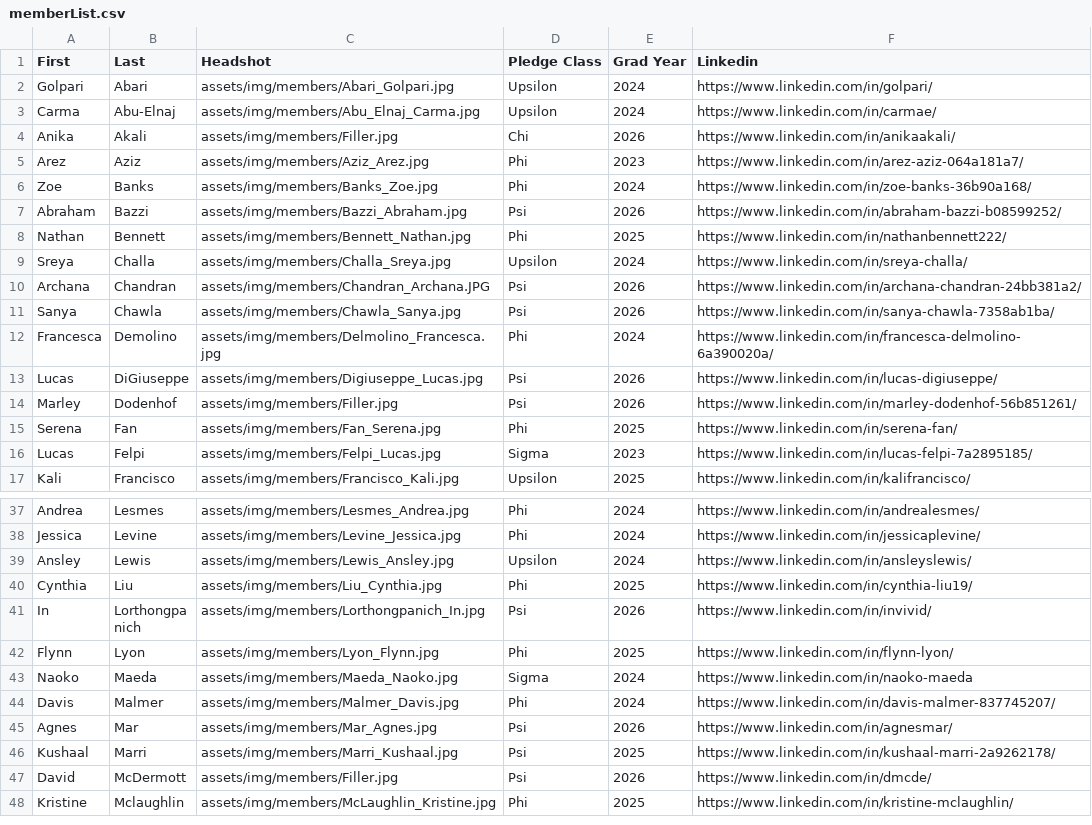
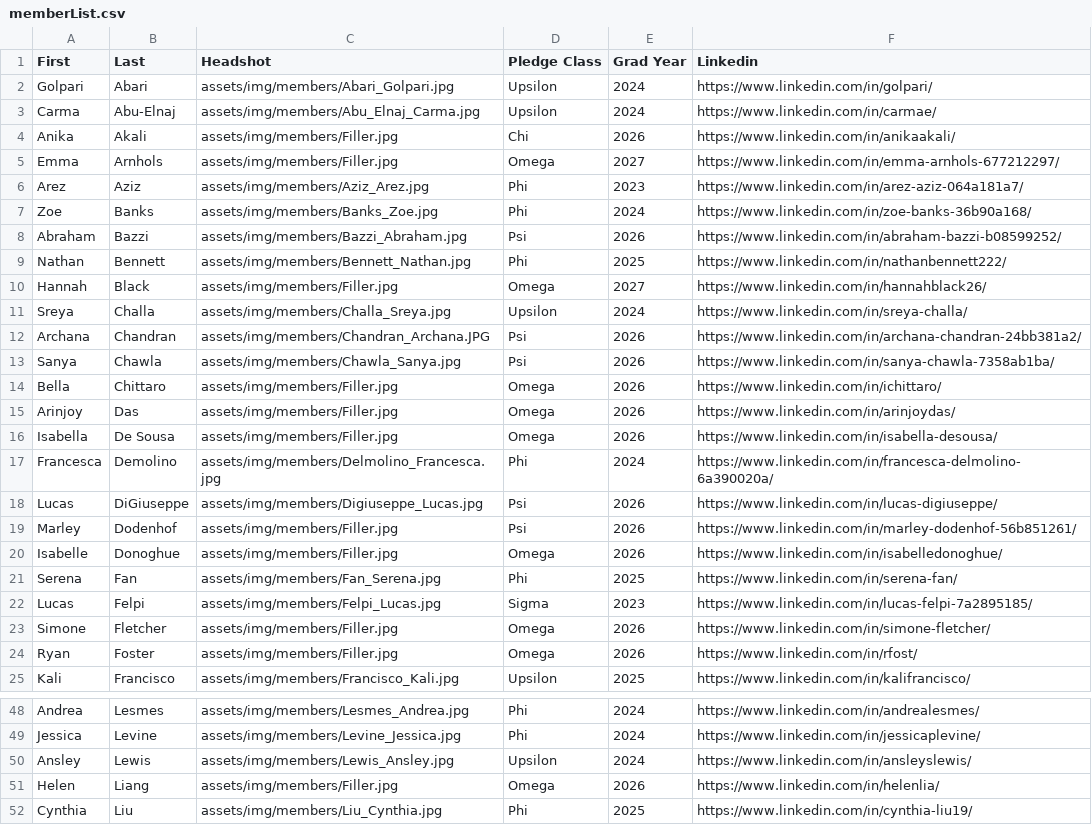
Before and after one commit to ktp-dev/ktp-dev.github.io, a CSV file: assets/memberList.csv, drawn as a sheet; only a part is shown, gaps mark what is left out; the shorter side is filled out with more unchanged rows; the diff covers the shown part only.

Commit message:
added omega

```diff
--- a/assets/memberList.csv
+++ b/assets/memberList.csv
@@ -4,2 +4,3 @@ Carma,Abu-Elnaj,assets/img/members/Abu_Elnaj_Carma.jpg,Upsilon,2024,https://www.
 Anika,Akali,assets/img/members/Filler.jpg,Chi,2026,https://www.linkedin.com/in/anikaakali/
+Emma,Arnhols,assets/img/members/Filler.jpg,Omega,2027,https://www.linkedin.com/in/emma-arnhols-677212297/
 Arez,Aziz,assets/img/members/Aziz_Arez.jpg,Phi,2023,https://www.linkedin.com/in/arez-aziz-064a181a7/
@@ -8,2 +9,3 @@ Abraham,Bazzi,assets/img/members/Bazzi_Abraham.jpg,Psi,2026,https://www.linkedin
 Nathan,Bennett,assets/img/members/Bennett_Nathan.jpg,Phi,2025,https://www.linkedin.com/in/nathanbennett222/
+Hannah,Black,assets/img/members/Filler.jpg,Omega,2027,https://www.linkedin.com/in/hannahblack26/
 Sreya,Challa,assets/img/members/Challa_Sreya.jpg,Upsilon,2024,https://www.linkedin.com/in/sreya-challa/
@@ -11,2 +13,5 @@ Archana,Chandran,assets/img/members/Chandran_Archana.JPG,Psi,2026,https://www.li
 Sanya,Chawla,assets/img/members/Chawla_Sanya.jpg,Psi,2026,https://www.linkedin.com/in/sanya-chawla-7358ab1ba/
+Bella,Chittaro,assets/img/members/Filler.jpg,Omega,2026,https://www.linkedin.com/in/ichittaro/
+Arinjoy,Das,assets/img/members/Filler.jpg,Omega,2026,https://www.linkedin.com/in/arinjoydas/
+Isabella,De Sousa,assets/img/members/Filler.jpg,Omega,2026,https://www.linkedin.com/in/isabella-desousa/
 Francesca,Demolino,assets/img/members/Delmolino_Francesca.jpg,Phi,2024,https://www.linkedin.com/in/francesca-delmolino-6a390020a/
@@ -14,4 +19,7 @@ Lucas,DiGiuseppe,assets/img/members/Digiuseppe_Lucas.jpg,Psi,2026,https://www.li
 Marley,Dodenhof,assets/img/members/Filler.jpg,Psi,2026,https://www.linkedin.com/in/marley-dodenhof-56b851261/
+Isabelle,Donoghue,assets/img/members/Filler.jpg,Omega,2026,https://www.linkedin.com/in/isabelledonoghue/
 Serena,Fan,assets/img/members/Fan_Serena.jpg,Phi,2025,https://www.linkedin.com/in/serena-fan/
 Lucas,Felpi,assets/img/members/Felpi_Lucas.jpg,Sigma,2023,https://www.linkedin.com/in/lucas-felpi-7a2895185/
+Simone,Fletcher,assets/img/members/Filler.jpg,Omega,2026,https://www.linkedin.com/in/simone-fletcher/
+Ryan,Foster,assets/img/members/Filler.jpg,Omega,2026,https://www.linkedin.com/in/rfost/
 Kali,Francisco,assets/img/members/Francisco_Kali.jpg,Upsilon,2025,https://www.linkedin.com/in/kalifrancisco/
@@ -39,2 +50,3 @@ Jessica,Levine,assets/img/members/Levine_Jessica.jpg,Phi,2024,https://www.linked
 Ansley,Lewis,assets/img/members/Lewis_Ansley.jpg,Upsilon,2024,https://www.linkedin.com/in/ansleyslewis/
+Helen,Liang,assets/img/members/Filler.jpg,Omega,2026,https://www.linkedin.com/in/helenlia/
 Cynthia,Liu,assets/img/members/Liu_Cynthia.jpg,Phi,2025,https://www.linkedin.com/in/cynthia-liu19/
```
Also changed, not shown: 12 added rows and 1 edited cell elsewhere in this file, 2 other files.
